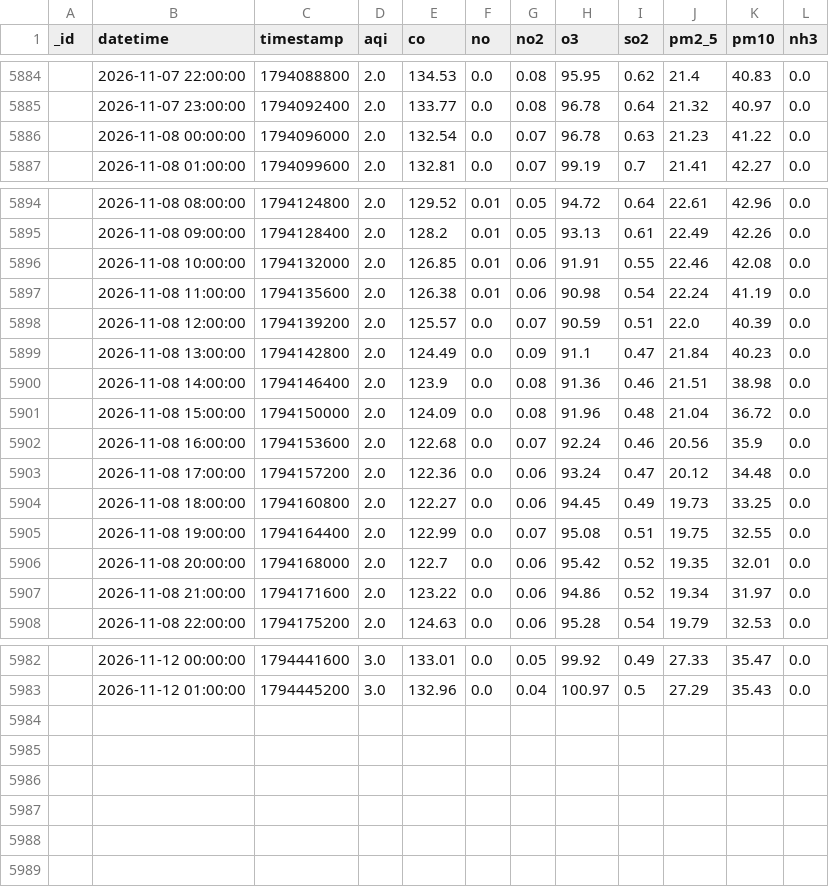
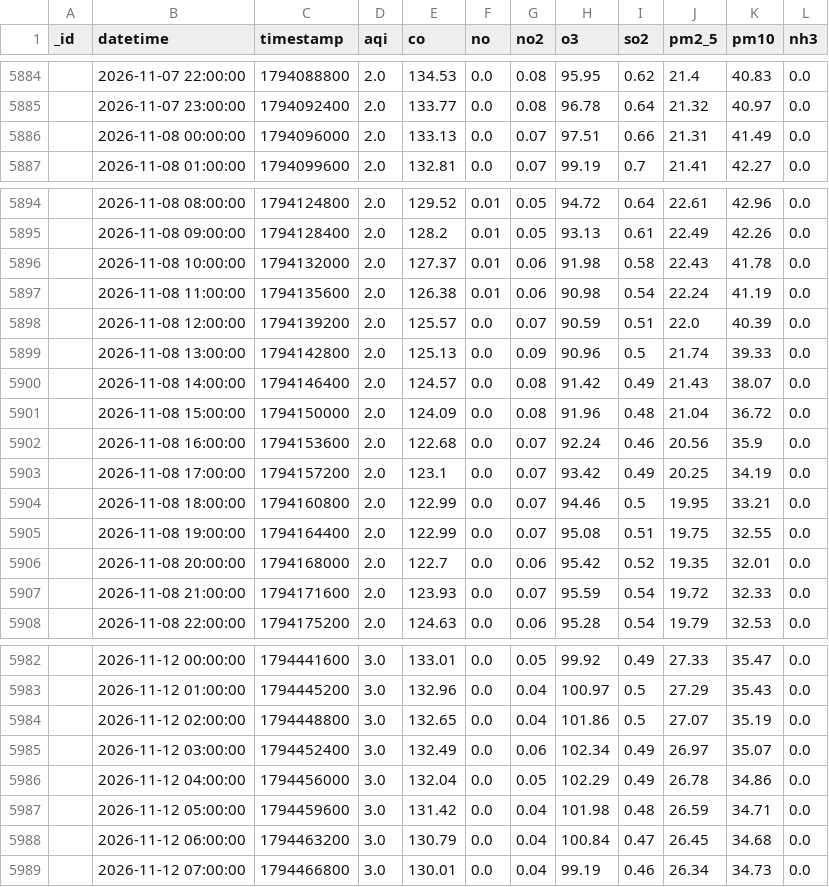
Before and after one commit to uzairharoon-dev/AQI-Predictor-End-to-End-ML-Pipeline-, a CSV file: data/aqi_data.csv, drawn as a sheet; only a part is shown, gaps mark what is left out; the diff covers the shown part only.

```diff
--- a/data/aqi_data.csv
+++ b/data/aqi_data.csv
@@ -5885,3 +5885,3 @@ _id,datetime,timestamp,aqi,co,no,no2,o3,so2,pm2_5,pm10,nh3
 ,2026-11-07 23:00:00,1794092400,2.0,133.77,0.0,0.08,96.78,0.64,21.32,40.97,0.0
-,2026-11-08 00:00:00,1794096000,2.0,132.54,0.0,0.07,96.78,0.63,21.23,41.22,0.0
+,2026-11-08 00:00:00,1794096000,2.0,133.13,0.0,0.07,97.51,0.66,21.31,41.49,0.0
 ,2026-11-08 01:00:00,1794099600,2.0,132.81,0.0,0.07,99.19,0.7,21.41,42.27,0.0
@@ -5895,14 +5895,14 @@ _id,datetime,timestamp,aqi,co,no,no2,o3,so2,pm2_5,pm10,nh3
 ,2026-11-08 09:00:00,1794128400,2.0,128.2,0.01,0.05,93.13,0.61,22.49,42.26,0.0
-,2026-11-08 10:00:00,1794132000,2.0,126.85,0.01,0.06,91.91,0.55,22.46,42.08,0.0
+,2026-11-08 10:00:00,1794132000,2.0,127.37,0.01,0.06,91.98,0.58,22.43,41.78,0.0
 ,2026-11-08 11:00:00,1794135600,2.0,126.38,0.01,0.06,90.98,0.54,22.24,41.19,0.0
 ,2026-11-08 12:00:00,1794139200,2.0,125.57,0.0,0.07,90.59,0.51,22.0,40.39,0.0
-,2026-11-08 13:00:00,1794142800,2.0,124.49,0.0,0.09,91.1,0.47,21.84,40.23,0.0
-,2026-11-08 14:00:00,1794146400,2.0,123.9,0.0,0.08,91.36,0.46,21.51,38.98,0.0
+,2026-11-08 13:00:00,1794142800,2.0,125.13,0.0,0.09,90.96,0.5,21.74,39.33,0.0
+,2026-11-08 14:00:00,1794146400,2.0,124.57,0.0,0.08,91.42,0.49,21.43,38.07,0.0
 ,2026-11-08 15:00:00,1794150000,2.0,124.09,0.0,0.08,91.96,0.48,21.04,36.72,0.0
 ,2026-11-08 16:00:00,1794153600,2.0,122.68,0.0,0.07,92.24,0.46,20.56,35.9,0.0
-,2026-11-08 17:00:00,1794157200,2.0,122.36,0.0,0.06,93.24,0.47,20.12,34.48,0.0
-,2026-11-08 18:00:00,1794160800,2.0,122.27,0.0,0.06,94.45,0.49,19.73,33.25,0.0
+,2026-11-08 17:00:00,1794157200,2.0,123.1,0.0,0.07,93.42,0.49,20.25,34.19,0.0
+,2026-11-08 18:00:00,1794160800,2.0,122.99,0.0,0.07,94.46,0.5,19.95,33.21,0.0
 ,2026-11-08 19:00:00,1794164400,2.0,122.99,0.0,0.07,95.08,0.51,19.75,32.55,0.0
 ,2026-11-08 20:00:00,1794168000,2.0,122.7,0.0,0.06,95.42,0.52,19.35,32.01,0.0
-,2026-11-08 21:00:00,1794171600,2.0,123.22,0.0,0.06,94.86,0.52,19.34,31.97,0.0
+,2026-11-08 21:00:00,1794171600,2.0,123.93,0.0,0.07,95.59,0.54,19.72,32.33,0.0
 ,2026-11-08 22:00:00,1794175200,2.0,124.63,0.0,0.06,95.28,0.54,19.79,32.53,0.0
@@ -5983 +5983,7 @@ _id,datetime,timestamp,aqi,co,no,no2,o3,so2,pm2_5,pm10,nh3
 ,2026-11-12 01:00:00,1794445200,3.0,132.96,0.0,0.04,100.97,0.5,27.29,35.43,0.0
+,2026-11-12 02:00:00,1794448800,3.0,132.65,0.0,0.04,101.86,0.5,27.07,35.19,0.0
+,2026-11-12 03:00:00,1794452400,3.0,132.49,0.0,0.06,102.34,0.49,26.97,35.07,0.0
+,2026-11-12 04:00:00,1794456000,3.0,132.04,0.0,0.05,102.29,0.49,26.78,34.86,0.0
+,2026-11-12 05:00:00,1794459600,3.0,131.42,0.0,0.04,101.98,0.48,26.59,34.71,0.0
+,2026-11-12 06:00:00,1794463200,3.0,130.79,0.0,0.04,100.84,0.47,26.45,34.68,0.0
+,2026-11-12 07:00:00,1794466800,3.0,130.01,0.0,0.04,99.19,0.46,26.34,34.73,0.0
```
Also changed, not shown: 13 edited cells elsewhere in this file, 1 other file.
